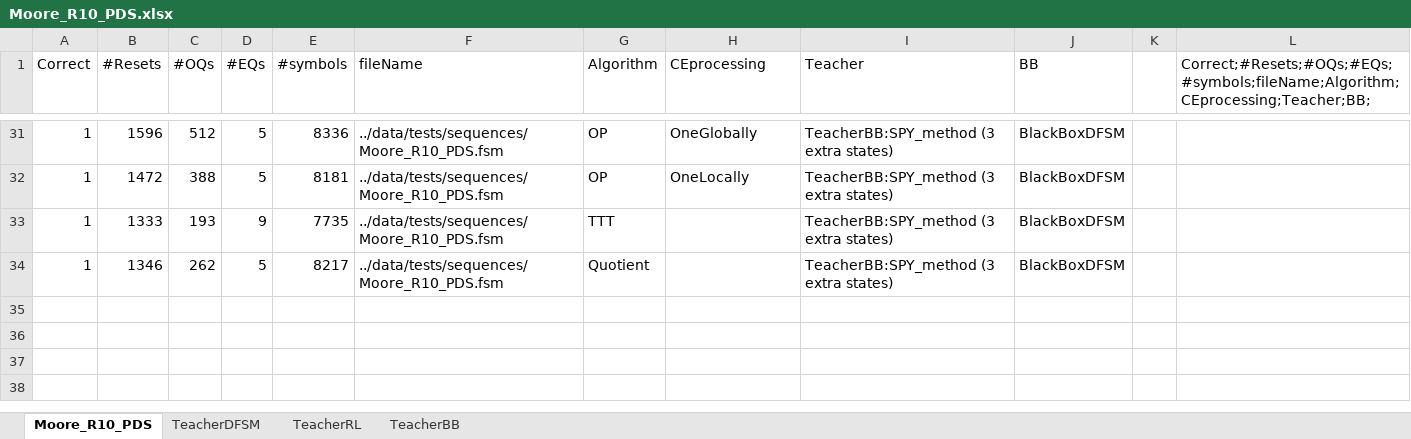
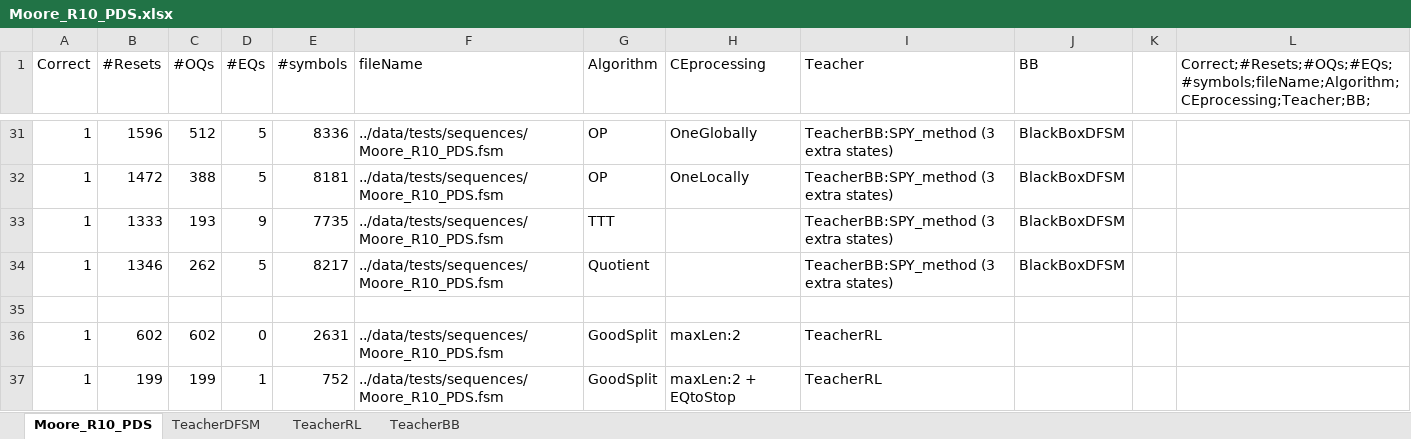
Before and after one commit to Soucha/FSMlib, an Excel workbook: data/Moore_R10_PDS.xlsx, sheet Moore_R10_PDS, drawn as a sheet; only a part is shown, gaps mark what is left out; values as stored, in another font and other column widths than the file's, no borders; the diff names each change by its address in the sheet, - before the commit and + after, or states it on an @@ line.

```diff
--- a/data/Moore_R10_PDS.xlsx (sheet Moore_R10_PDS)
+++ b/data/Moore_R10_PDS.xlsx (sheet Moore_R10_PDS)
+row 35: (empty)
+row 36: 1 | 602 | 602 | 0 | 2631 | ../data/tests/sequences/Moore_R10_PDS.fsm | GoodSplit | maxLen:2 | TeacherRL
+row 37: 1 | 199 | 199 | 1 | 752 | ../data/tests/sequences/Moore_R10_PDS.fsm | GoodSplit | maxLen:2 + EQtoStop | TeacherRL
```
Also changed, not shown: charts or pictures, data/DFA_R97_sched4.xlsx, data/Moore_R100.xlsx, 2 other files.
